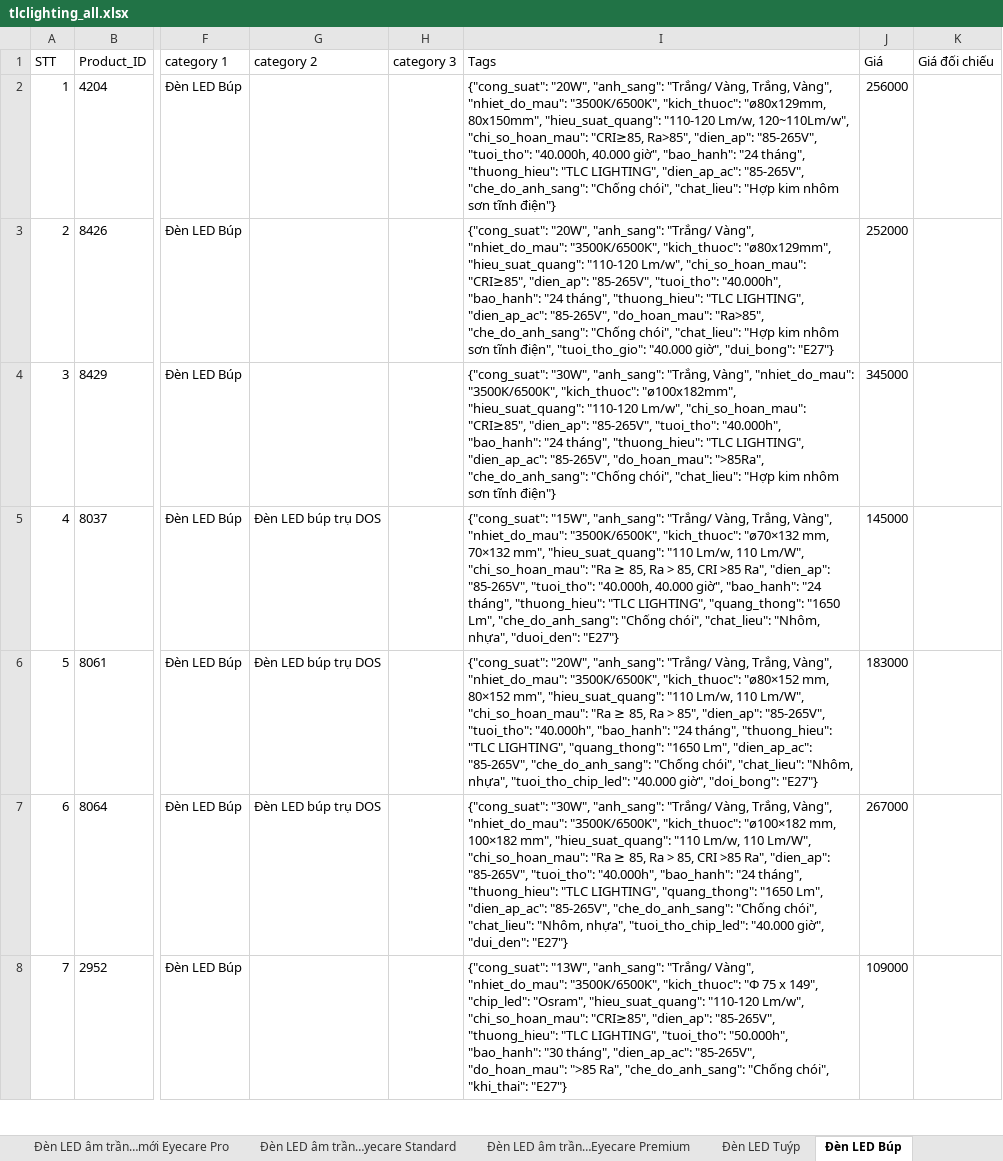
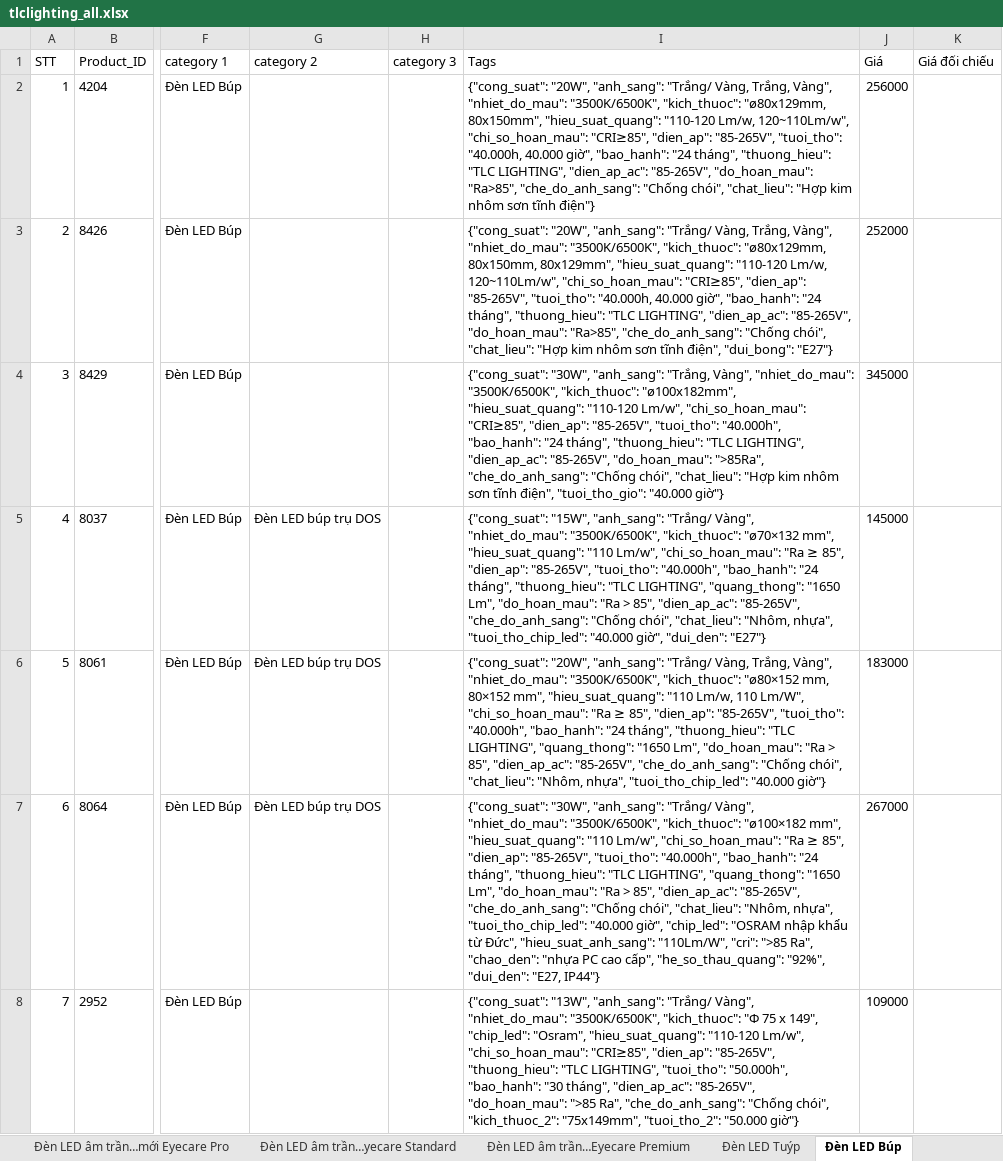
Before and after one commit to Vader7-166/rivals_crawl, an Excel workbook: output/tlclighting_all.xlsx, sheet Đèn LED Búp, drawn as a sheet; only a part is shown, gaps mark what is left out; values as stored, in another font and other column widths than the file's, no borders; the diff covers the shown part only; the diff names each change by its address in the sheet, - before the commit and + after, or states it on an @@ line.

```diff
--- a/output/tlclighting_all.xlsx (sheet Đèn LED Búp)
+++ b/output/tlclighting_all.xlsx (sheet Đèn LED Búp)
-I2 (Tags): …120~110Lm/w", "chi_so_hoan_mau": "CRI≥85, Ra>85", "dien_ap": "85-265V", "tuoi_tho": "40.000h, 40.000 giờ", "bao_hanh": "24 tháng", "thuong_hieu": "TLC LIGHTING", "dien_ap_ac": "85-265V", "che_do_anh_sang": "Chống…
+I2 (Tags): …120~110Lm/w", "chi_so_hoan_mau": "CRI≥85", "dien_ap": "85-265V", "tuoi_tho": "40.000h, 40.000 giờ", "bao_hanh": "24 tháng", "thuong_hieu": "TLC LIGHTING", "dien_ap_ac": "85-265V", "do_hoan_mau": "Ra>85", "che_do_anh_sang": "Chống…
-I3 (Tags): …"anh_sang": "Trắng/ Vàng", "nhiet_do_mau": "3500K/6500K", "kich_thuoc": "ø80x129mm", "hieu_suat_quang": "110-120 Lm/w", "chi_so_hoan_mau": "CRI≥85", "dien_ap": "85-265V", "tuoi_tho": "40.000h", "bao_hanh": "24 tháng", "thuong_hieu": "TLC LIGHTING", "dien_ap_ac": "85-265V", "do_hoan_mau": "Ra>85", "che_do_anh_sang": "Chống chói", "chat_lieu": "Hợp kim nhôm sơn tĩnh điện", "tuoi_tho_gio": "40.000 giờ", "dui_bong": "E27"}
+I3 (Tags): …"anh_sang": "Trắng/ Vàng, Trắng, Vàng", "nhiet_do_mau": "3500K/6500K", "kich_thuoc": "ø80x129mm, 80x150mm, 80x129mm", "hieu_suat_quang": "110-120 Lm/w, 120~110Lm/w", "chi_so_hoan_mau": "CRI≥85", "dien_ap": "85-265V", "tuoi_tho": "40.000h, 40.000 giờ", "bao_hanh": "24 tháng", "thuong_hieu": "TLC LIGHTING", "dien_ap_ac": "85-265V", "do_hoan_mau": "Ra>85", "che_do_anh_sang": "Chống chói", "chat_lieu": "Hợp kim nhôm sơn tĩnh điện", "dui_bong": "E27"}
-I4 (Tags): …sơn tĩnh điện"}
+I4 (Tags): …sơn tĩnh điện", "tuoi_tho_gio": "40.000 giờ"}
-I5 (Tags): …"anh_sang": "Trắng/ Vàng, Trắng, Vàng", "nhiet_do_mau": "3500K/6500K", "kich_thuoc": "ø70×132 mm, 70×132 mm", "hieu_suat_quang": "110 Lm/w, 110 Lm/W", "chi_so_hoan_mau": "Ra ≥ 85, Ra > 85, CRI >85 Ra", "dien_ap": "85-265V", "tuoi_tho": "40.000h, 40.000 giờ", "bao_hanh": "24 tháng", "thuong_hieu": "TLC LIGHTING", "quang_thong": "1650 Lm", "che_do_anh_sang": "Chống chói", "chat_lieu": "Nhôm, nhựa", "duoi_den": "E27"}
+I5 (Tags): …"anh_sang": "Trắng/ Vàng", "nhiet_do_mau": "3500K/6500K", "kich_thuoc": "ø70×132 mm", "hieu_suat_quang": "110 Lm/w", "chi_so_hoan_mau": "Ra ≥ 85", "dien_ap": "85-265V", "tuoi_tho": "40.000h", "bao_hanh": "24 tháng", "thuong_hieu": "TLC LIGHTING", "quang_thong": "1650 Lm", "do_hoan_mau": "Ra > 85", "dien_ap_ac": "85-265V", "che_do_anh_sang": "Chống chói", "chat_lieu": "Nhôm, nhựa", "tuoi_tho_chip_led": "40.000 giờ", "dui_den": "E27"}
-I6 (Tags): …"Ra ≥ 85, Ra > 85", "dien_ap": "85-265V", "tuoi_tho": "40.000h", "bao_hanh": "24 tháng", "thuong_hieu": "TLC LIGHTING", "quang_thong": "1650 Lm", "dien_ap_ac": "85-265V", "che_do_anh_sang": "Chống chói", "chat_lieu": "Nhôm, nhựa", "tuoi_tho_chip_led": "40.000 giờ", "doi_bong": "E27"}
+I6 (Tags): …"Ra ≥ 85", "dien_ap": "85-265V", "tuoi_tho": "40.000h", "bao_hanh": "24 tháng", "thuong_hieu": "TLC LIGHTING", "quang_thong": "1650 Lm", "do_hoan_mau": "Ra > 85", "dien_ap_ac": "85-265V", "che_do_anh_sang": "Chống chói", "chat_lieu": "Nhôm, nhựa", "tuoi_tho_chip_led": "40.000 giờ"}
-I7 (Tags): …"anh_sang": "Trắng/ Vàng, Trắng, Vàng", "nhiet_do_mau": "3500K/6500K", "kich_thuoc": "ø100×182 mm, 100×182 mm", "hieu_suat_quang": "110 Lm/w, 110 Lm/W", "chi_so_hoan_mau": "Ra ≥ 85, Ra > 85, CRI >85 Ra", "dien_ap": "85-265V", "tuoi_tho": "40.000h", "bao_hanh": "24 tháng", "thuong_hieu": "TLC LIGHTING", "quang_thong": "1650 Lm", "dien_ap_ac": "85-265V", "che_do_anh_sang": "Chống chói", "chat_lieu": "Nhôm, nhựa", "tuoi_tho_chip_led": "40.000 giờ", "dui_den": "E27"}
+I7 (Tags): …"anh_sang": "Trắng/ Vàng", "nhiet_do_mau": "3500K/6500K", "kich_thuoc": "ø100×182 mm", "hieu_suat_quang": "110 Lm/w", "chi_so_hoan_mau": "Ra ≥ 85", "dien_ap": "85-265V", "tuoi_tho": "40.000h", "bao_hanh": "24 tháng", "thuong_hieu": "TLC LIGHTING", "quang_thong": "1650 Lm", "do_hoan_mau": "Ra > 85", "dien_ap_ac": "85-265V", "che_do_anh_sang": "Chống chói", "chat_lieu": "Nhôm, nhựa", "tuoi_tho_chip_led": "40.000 giờ", "chip_led": "OSRAM nhập khẩu từ Đức", "hieu_suat_anh_sang": "110Lm/W", "cri": ">85 Ra", "chao_den": "nhựa PC cao cấp", "he_so_thau_quang": "92%", "dui_den": "E27, IP44"}
-I8 (Tags): …"Chống chói", "khi_thai": "E27"}
+I8 (Tags): …"Chống chói", "kich_thuoc_2": "75x149mm", "tuoi_tho_2": "50.000 giờ"}
```
Also changed, not shown: 20 edited cells elsewhere in this sheet, sheet QUẠT TRẦN, sheet Đèn LED ốp trần, sheet Đèn LED âm trần khối đúc, sheet Đèn LED âm trần…ặt cong đế mỏng, sheet Đèn LED tường, sheet Đèn pha LED, 29 more sheets, 43 other files.
